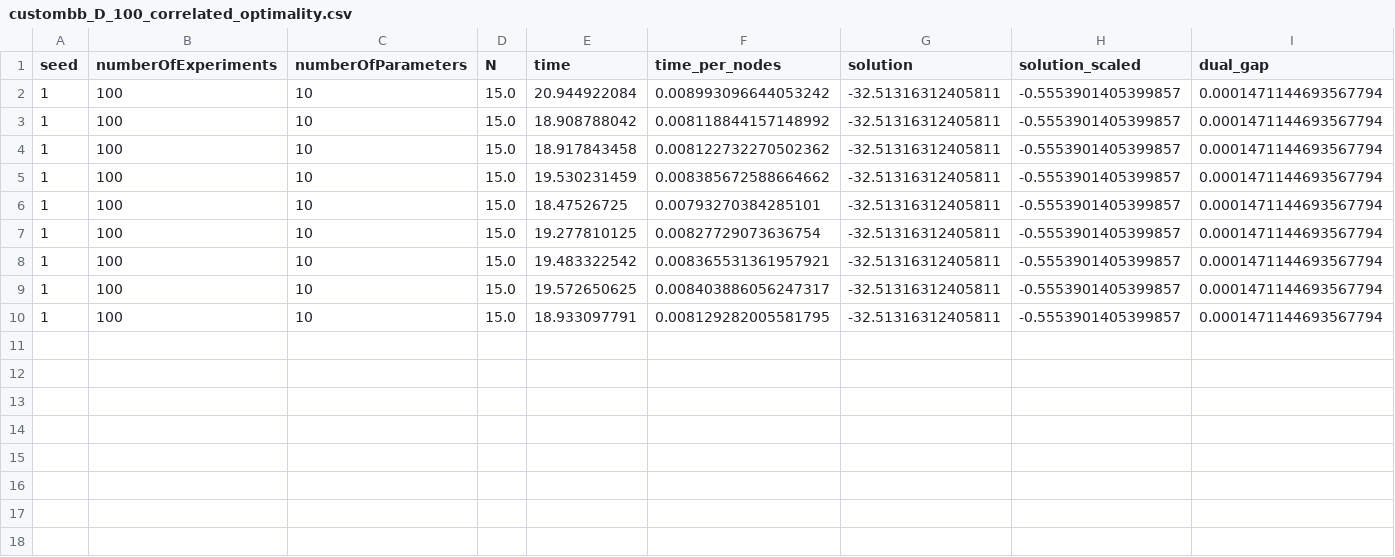
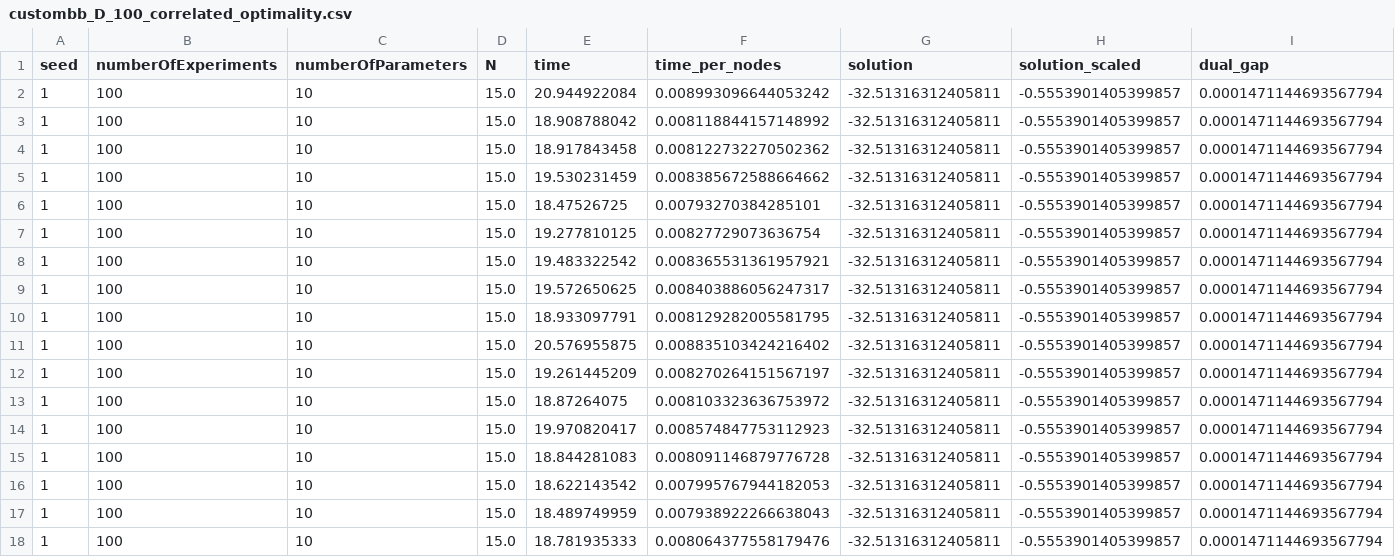
Before and after one commit to StefanoCipolla/OptimalDesignWithBoscia, a CSV file: Results/custombb_D_100_correlated_optimality.csv, drawn as a sheet; only a part is shown; rows hold the shown columns only; the diff names each change by its address in the sheet, - before the commit and + after, or states it on an @@ line.

```diff
--- a/Results/custombb_D_100_correlated_optimality.csv
+++ b/Results/custombb_D_100_correlated_optimality.csv
+row 11: 1 | 100 | 10 | 15.0 | 20.576955875 | 0.008835103424216402 | -32.51316312405811 | -0.5553901405399857 | 0.0001471144693567794
+row 12: 1 | 100 | 10 | 15.0 | 19.261445209 | 0.008270264151567197 | -32.51316312405811 | -0.5553901405399857 | 0.0001471144693567794
+row 13: 1 | 100 | 10 | 15.0 | 18.87264075 | 0.008103323636753972 | -32.51316312405811 | -0.5553901405399857 | 0.0001471144693567794
+row 14: 1 | 100 | 10 | 15.0 | 19.970820417 | 0.008574847753112923 | -32.51316312405811 | -0.5553901405399857 | 0.0001471144693567794
+row 15: 1 | 100 | 10 | 15.0 | 18.844281083 | 0.008091146879776728 | -32.51316312405811 | -0.5553901405399857 | 0.0001471144693567794
+row 16: 1 | 100 | 10 | 15.0 | 18.622143542 | 0.007995767944182053 | -32.51316312405811 | -0.5553901405399857 | 0.0001471144693567794
+row 17: 1 | 100 | 10 | 15.0 | 18.489749959 | 0.007938922266638043 | -32.51316312405811 | -0.5553901405399857 | 0.0001471144693567794
+row 18: 1 | 100 | 10 | 15.0 | 18.781935333 | 0.008064377558179476 | -32.51316312405811 | -0.5553901405399857 | 0.0001471144693567794
```
Also changed, not shown: Results/boscia_D_100_correlated_optimality.csv, Results/boscia_D_optimality_correlated_100-10_1.csv, 3 other files.
